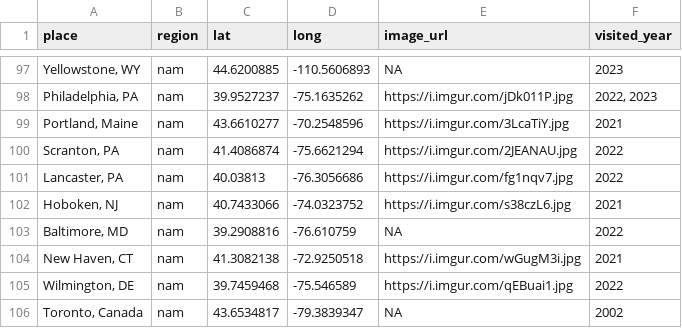
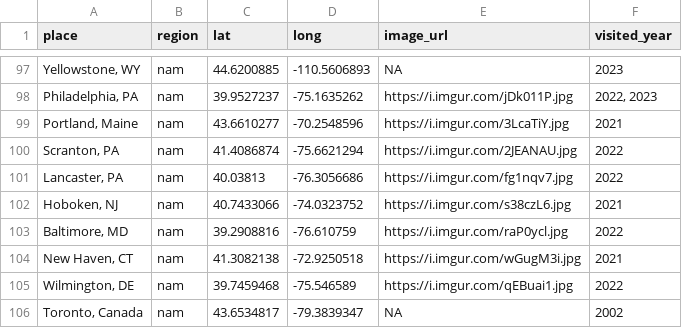
Before and after one commit to liamtk/liamtk.github.io, a CSV file: pages/pages-assets/places/combined.csv, drawn as a sheet; only a part is shown, gaps mark what is left out; the diff names each change by its address in the sheet, - before the commit and + after, or states it on an @@ line.

Commit message:
update places.html

```diff
--- a/pages/pages-assets/places/combined.csv
+++ b/pages/pages-assets/places/combined.csv
-E103 (image_url): NA
+E103 (image_url): https://i.imgur.com/raP0ycl.jpg
```
Also changed, not shown: 1 other file.
